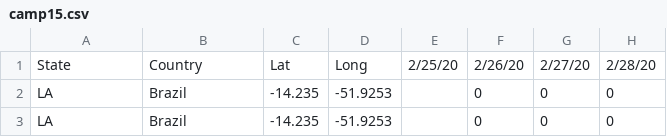
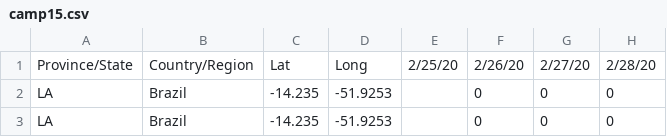
Before and after one commit to khipucode/brazil, a CSV file: camp15.csv, drawn as a sheet; only a part is shown; the diff names each change by its address in the sheet, - before the commit and + after, or states it on an @@ line.

Commit message:
Update camp15.csv

```diff
--- a/camp15.csv
+++ b/camp15.csv
-A1: State
+A1: Province/State
-B1: Country
+B1: Country/Region
```
